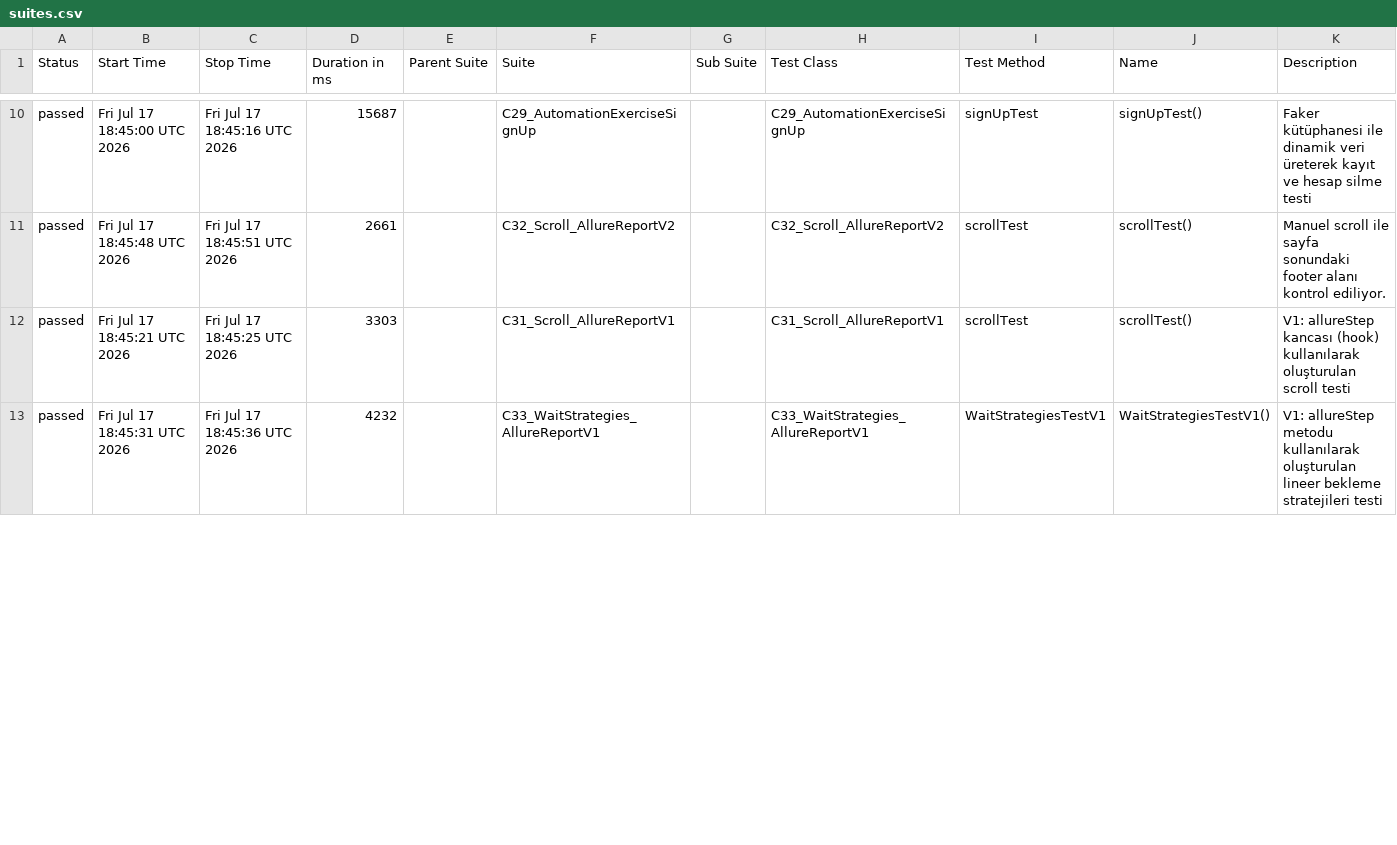
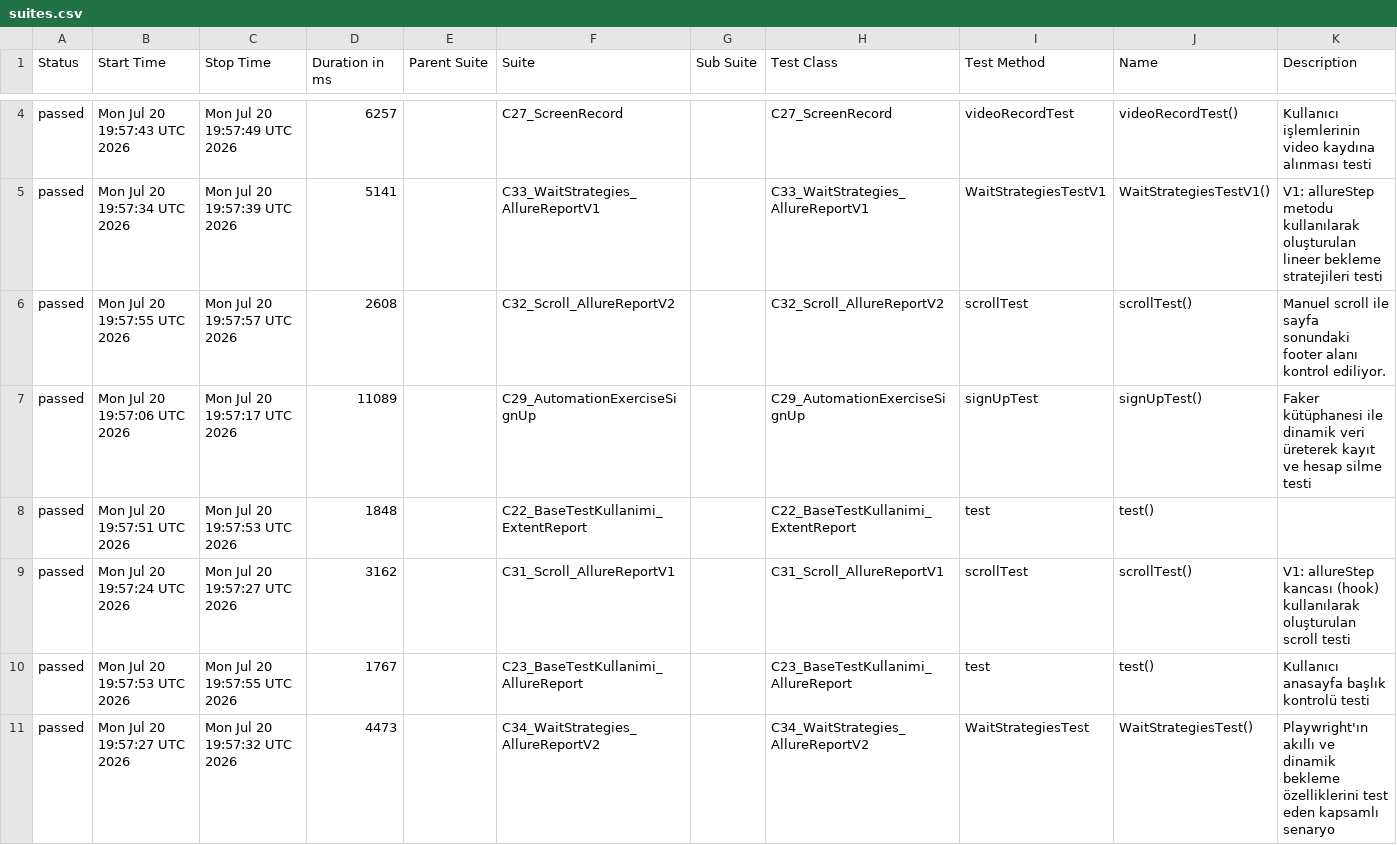
Before and after one commit to kilicCeren/TestAutomationWithPlaywrightJava, a CSV file: allure-history/data/suites.csv, drawn as a sheet; only a part is shown, gaps mark what is left out; the diff covers the shown part only.

```diff
--- a/allure-history/data/suites.csv
+++ b/allure-history/data/suites.csv
@@ -10,4 +4,8 @@
-"passed","Fri Jul 17 18:45:00 UTC 2026","Fri Jul 17 18:45:16 UTC 2026","15687","","C29_AutomationExerciseSignUp","","C29_AutomationExerciseSignUp","signUpTest","signUpTest()","Faker kütüphanesi ile dinamik veri üreterek kayıt ve hesap silme testi"
-"passed","Fri Jul 17 18:45:48 UTC 2026","Fri Jul 17 18:45:51 UTC 2026","2661","","C32_Scroll_AllureReportV2","","C32_Scroll_AllureReportV2","scrollTest","scrollTest()","Manuel scroll ile sayfa sonundaki footer alanı kontrol ediliyor."
-"passed","Fri Jul 17 18:45:21 UTC 2026","Fri Jul 17 18:45:25 UTC 2026","3303","","C31_Scroll_AllureReportV1","","C31_Scroll_AllureReportV1","scrollTest","scrollTest()","V1: allureStep kancası (hook) kullanılarak oluşturulan scroll testi"
-"passed","Fri Jul 17 18:45:31 UTC 2026","Fri Jul 17 18:45:36 UTC 2026","4232","","C33_WaitStrategies_AllureReportV1","","C33_WaitStrategies_AllureReportV1","WaitStrategiesTestV1","WaitStrategiesTestV1()","V1: allureStep metodu kullanılarak oluşturulan lineer bekleme stratejileri testi"
+"passed","Mon Jul 20 19:57:43 UTC 2026","Mon Jul 20 19:57:49 UTC 2026","6257","","C27_ScreenRecord","","C27_ScreenRecord","videoRecordTest","videoRecordTest()","Kullanıcı işlemlerinin video kaydına alınması testi"
+"passed","Mon Jul 20 19:57:34 UTC 2026","Mon Jul 20 19:57:39 UTC 2026","5141","","C33_WaitStrategies_AllureReportV1","","C33_WaitStrategies_AllureReportV1","WaitStrategiesTestV1","WaitStrategiesTestV1()","V1: allureStep metodu kullanılarak oluşturulan lineer bekleme stratejileri testi"
+"passed","Mon Jul 20 19:57:55 UTC 2026","Mon Jul 20 19:57:57 UTC 2026","2608","","C32_Scroll_AllureReportV2","","C32_Scroll_AllureReportV2","scrollTest","scrollTest()","Manuel scroll ile sayfa sonundaki footer alanı kontrol ediliyor."
+"passed","Mon Jul 20 19:57:06 UTC 2026","Mon Jul 20 19:57:17 UTC 2026","11089","","C29_AutomationExerciseSignUp","","C29_AutomationExerciseSignUp","signUpTest","signUpTest()","Faker kütüphanesi ile dinamik veri üreterek kayıt ve hesap silme testi"
+"passed","Mon Jul 20 19:57:51 UTC 2026","Mon Jul 20 19:57:53 UTC 2026","1848","","C22_BaseTestKullanimi_ExtentReport","","C22_BaseTestKullanimi_ExtentReport","test","test()",""
+"passed","Mon Jul 20 19:57:24 UTC 2026","Mon Jul 20 19:57:27 UTC 2026","3162","","C31_Scroll_AllureReportV1","","C31_Scroll_AllureReportV1","scrollTest","scrollTest()","V1: allureStep kancası (hook) kullanılarak oluşturulan scroll testi"
+"passed","Mon Jul 20 19:57:53 UTC 2026","Mon Jul 20 19:57:55 UTC 2026","1767","","C23_BaseTestKullanimi_AllureReport","","C23_BaseTestKullanimi_AllureReport","test","test()","Kullanıcı anasayfa başlık kontrolü testi"
+"passed","Mon Jul 20 19:57:27 UTC 2026","Mon Jul 20 19:57:32 UTC 2026","4473","","C34_WaitStrategies_AllureReportV2","","C34_WaitStrategies_AllureReportV2","WaitStrategiesTest","WaitStrategiesTest()","Playwright'ın akıllı ve dinamik bekleme özelliklerini test eden kapsamlı senaryo"
```
Also changed, not shown: 2 added rows, 6 removed rows and 12 edited cells elsewhere in this file, allure-history/data/behaviors.csv, 43 other files.
